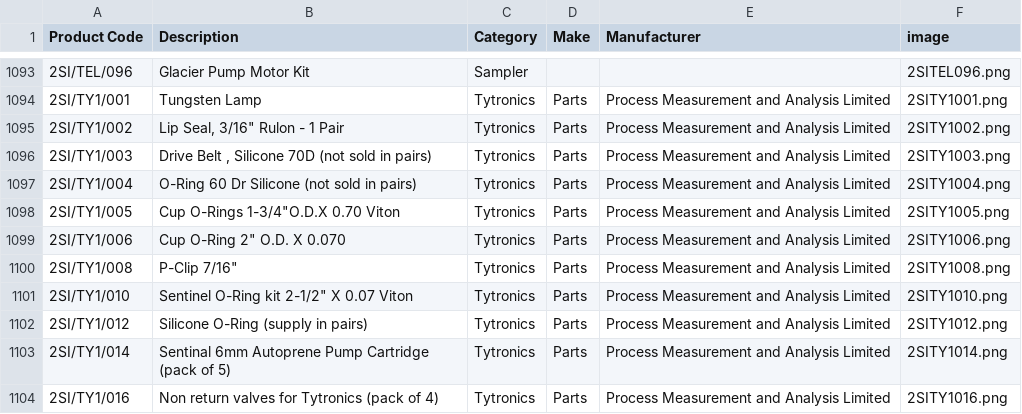
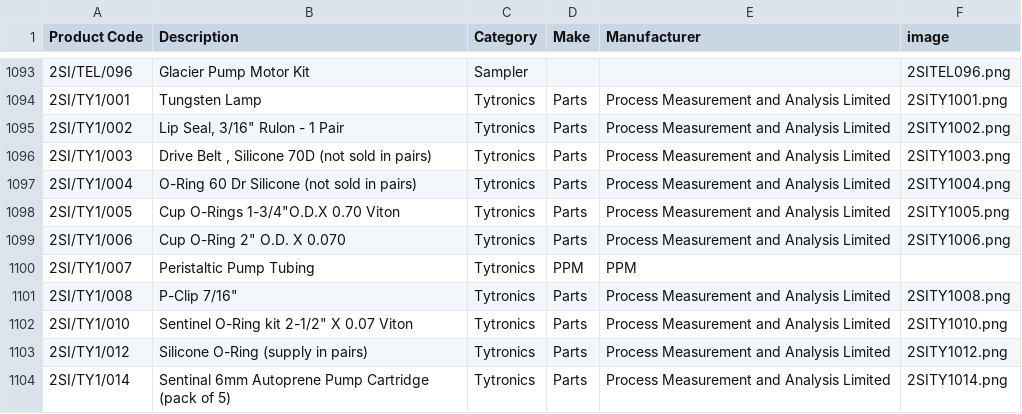
Before and after one commit to tomward0606/PartsProjectMain, a CSV file: parts.csv, drawn as a sheet; only a part is shown, gaps mark what is left out; the shorter side is filled out with more unchanged rows; the diff names each change by its address in the sheet, - before the commit and + after, or states it on an @@ line.

Commit message:
Add new part: 2SI/TY1/007

```diff
--- a/parts.csv
+++ b/parts.csv
+row 1100: 2SI/TY1/007 | Peristaltic Pump Tubing | Tytronics | PPM | PPM
```
